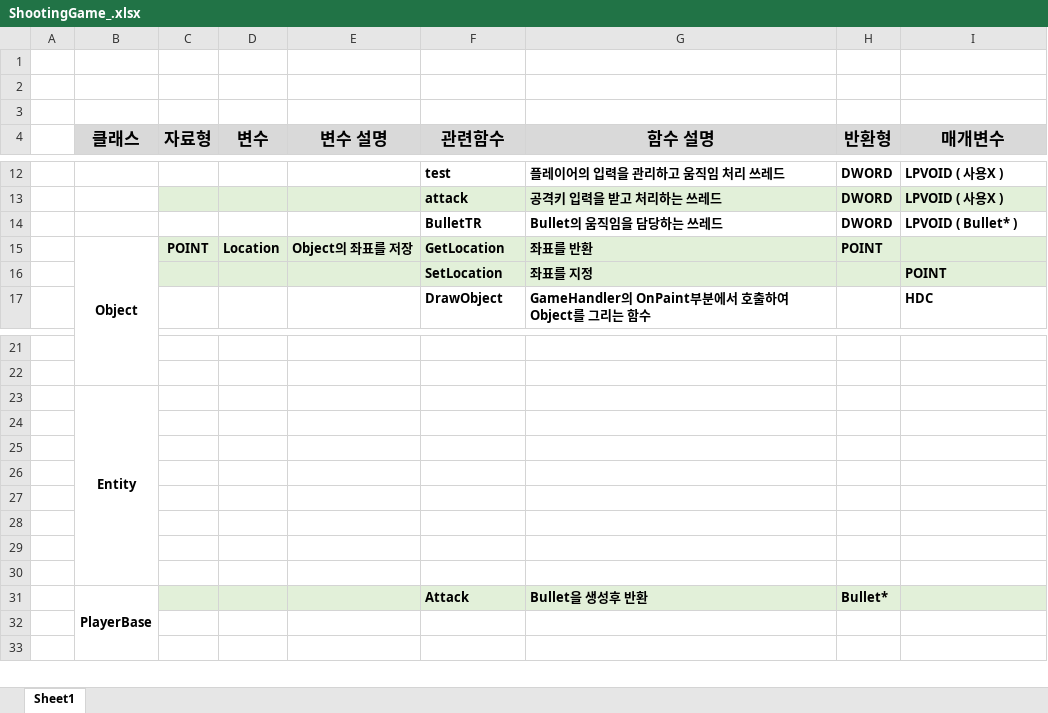
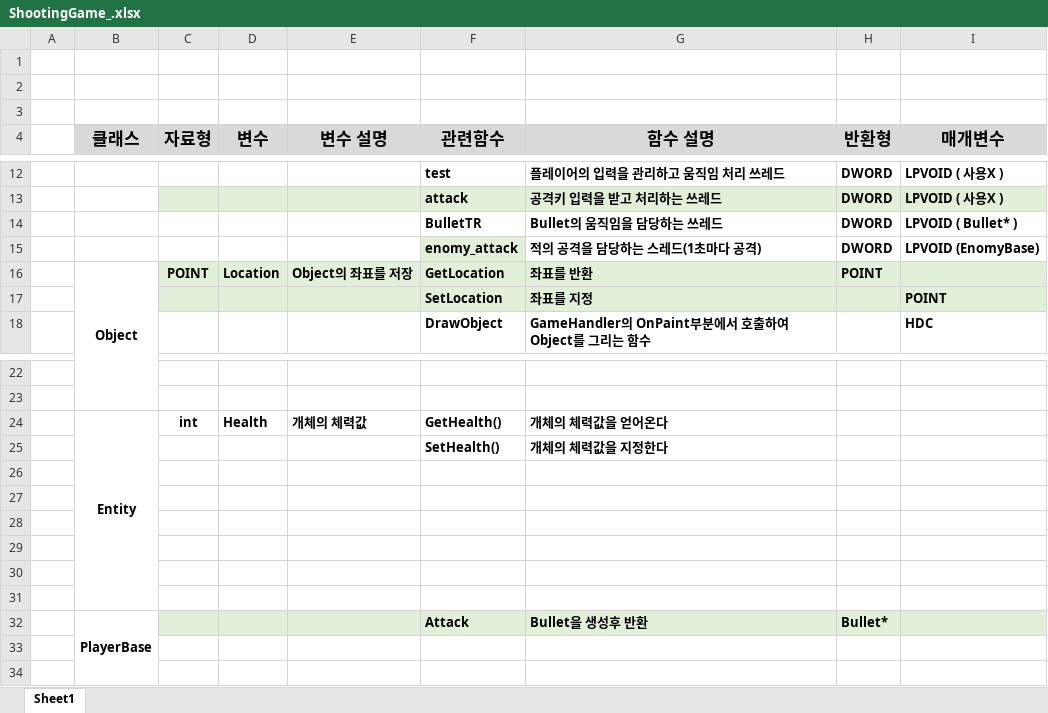
Before and after one commit to CHeonNoePung/Ref_Shooting_Game, an Excel workbook: Ref_Shooting_Game/ShootingGame_.xlsx, sheet Sheet1, drawn as a sheet; only a part is shown, gaps mark what is left out; values as stored, in another font and other column widths than the file's, no borders; removed rows and columns are numbered as before the commit, all else as after; the diff names each change by its address in the sheet, - before the commit and + after, or states it on an @@ line.

```diff
--- a/Ref_Shooting_Game/ShootingGame_.xlsx (sheet Sheet1)
+++ b/Ref_Shooting_Game/ShootingGame_.xlsx (sheet Sheet1)
+row 15:  |  |  |  |  | enomy_attack | 적의 공격을 담당하는 스레드(1초마다 공격) | DWORD | LPVOID (EnomyBase)
-row 23:  | Entity
-row 24: (empty)
+row 24:  | Entity | int | Health | 개체의 체력값 | GetHealth() | 개체의 체력값을 얻어온다
+B24:B31 merged
+row 25:  |  |  |  |  | SetHealth() | 개체의 체력값을 지정한다
```
Also changed, not shown: 10 other files.
